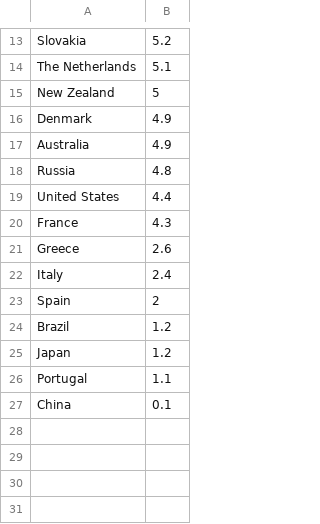
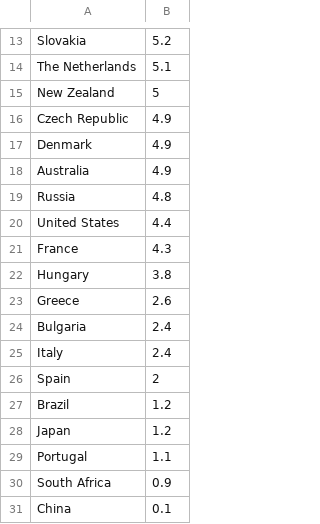
Before and after one commit to andreeanica16/STEP-MyPortofolio, a CSV file: portfolio/src/main/webapp/WEB-INF/chocolate-consumption-per-capita.csv, drawn as a sheet; only a part is shown, gaps mark what is left out; the diff names each change by its address in the sheet, - before the commit and + after, or states it on an @@ line.

Commit message:
Fix ImageService bug by creating my own ImageService Servlet and add more countries to the chocholate-consumption-per-capita.csv

```diff
--- a/portfolio/src/main/webapp/WEB-INF/chocolate-consumption-per-capita.csv
+++ b/portfolio/src/main/webapp/WEB-INF/chocolate-consumption-per-capita.csv
+row 16: Czech Republic | 4.9
+row 22: Hungary | 3.8
+row 24: Bulgaria | 2.4
+row 30: South Africa | 0.9
```
Also changed, not shown: 5 other files.
